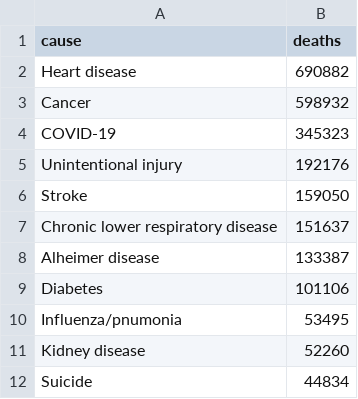
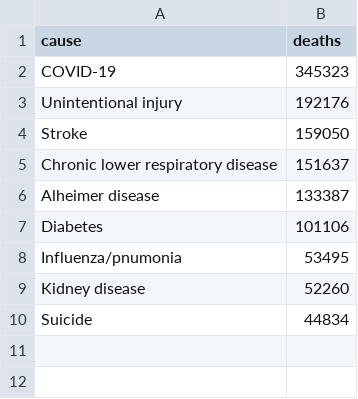
Before and after one commit to hcarpe/rad_soft_final, a CSV file: assets/csv/viz2ch1.csv, drawn as a sheet; the diff names each change by its address in the sheet, - before the commit and + after, or states it on an @@ line.

```diff
--- a/assets/csv/viz2ch1.csv
+++ b/assets/csv/viz2ch1.csv
-row 2: Heart disease | 690882
-row 3: Cancer | 598932
```
Also changed, not shown: assets/csv/viz2ch2.csv, 12 other files.
